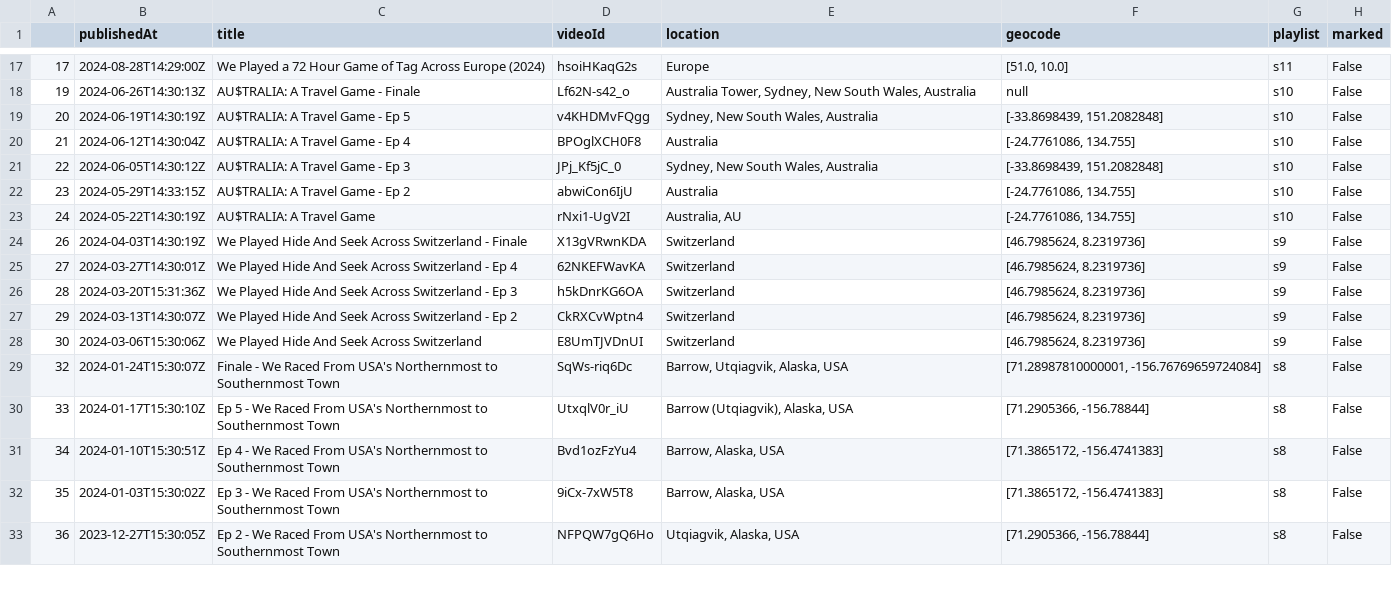
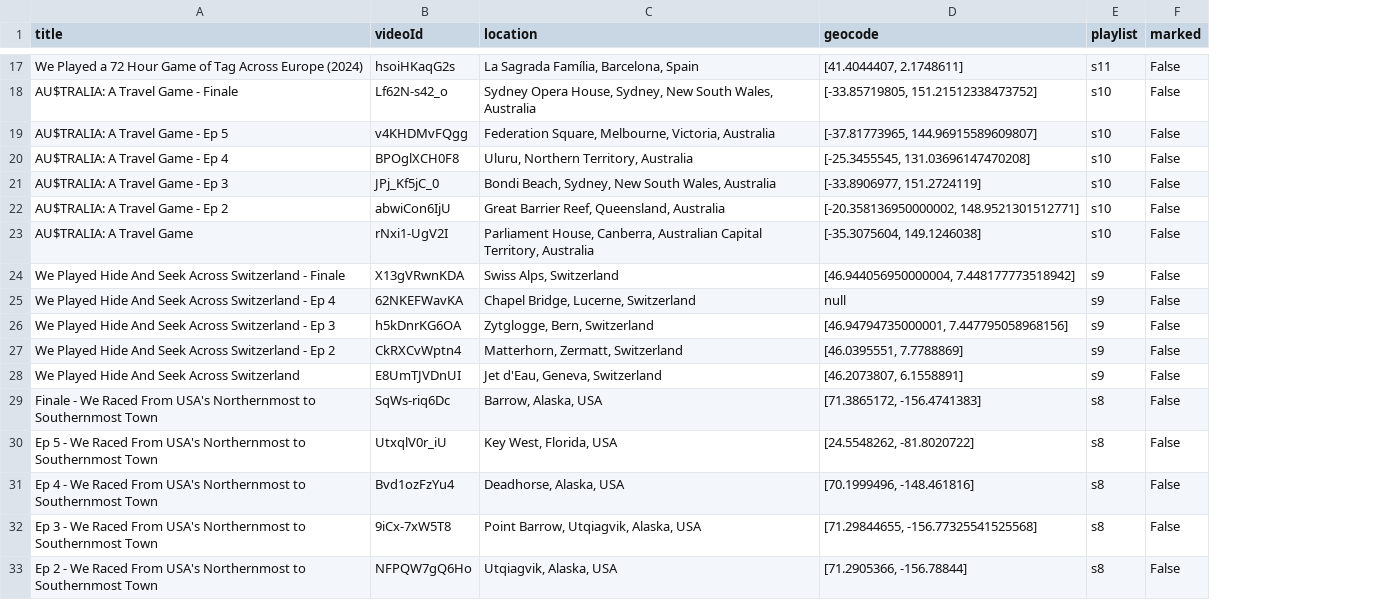
Before and after one commit to pgordineer/jetlagthegamethewebmap, a CSV file: data/4_refined.csv, drawn as a sheet; only a part is shown, gaps mark what is left out; removed rows and columns are numbered as before the commit, all else as after; the diff covers the shown part only; the diff names each change by its address in the sheet, - before the commit and + after, or states it on an @@ line.

```diff
--- a/data/4_refined.csv
+++ b/data/4_refined.csv
-column A, rows 17-33: 17 | 19 | 20 | 21 | 22 | 23 | 24 | 26 | 27 | 28 | 29 | 30 | 32 | 33 | 34 | 35 | 36
-column B (publishedAt), rows 17-33: 2024-08-28T14:29:00Z | 2024-06-26T14:30:13Z | 2024-06-19T14:30:19Z | 2024-06-12T14:30:04Z | 2024-06-05T14:30:12Z | 2024-05-29T14:33:15Z | 2024-05-22T14:30:19Z | 2024-04-03T14:30:19Z | 2024-03-27T14:30:01Z | 2024-03-20T15:31:36Z | 2024-03-13T14:30:07Z | 2024-03-06T15:30:06Z | 2024-01-24T15:30:07Z | 2024-01-17T15:30:10Z | 2024-01-10T15:30:51Z | 2024-01-03T15:30:02Z | 2023-12-27T15:30:05Z
-C17 (location): Europe
+C17 (location): La Sagrada Família, Barcelona, Spain
-D17 (geocode): [51.0, 10.0]
+D17 (geocode): [41.4044407, 2.1748611]
-C18 (location): Australia Tower, Sydney, New…
+C18 (location): Sydney Opera House, Sydney, New…
-D18 (geocode): null
+D18 (geocode): [-33.85719805, 151.21512338473752]
-C19 (location): Sydney, New South Wales, Australia
+C19 (location): Federation Square, Melbourne, Victoria, Australia
-D19 (geocode): [-33.8698439, 151.2082848]
+D19 (geocode): [-37.81773965, 144.96915589609807]
-C20 (location): Australia
+C20 (location): Uluru, Northern Territory, Australia
-D20 (geocode): [-24.7761086, 134.755]
+D20 (geocode): [-25.3455545, 131.03696147470208]
-C21 (location): Sydney, New South Wales, Australia
+C21 (location): Bondi Beach, Sydney, New South Wales, Australia
-D21 (geocode): [-33.8698439, 151.2082848]
+D21 (geocode): [-33.8906977, 151.2724119]
-C22 (location): Australia
+C22 (location): Great Barrier Reef, Queensland, Australia
-D22 (geocode): [-24.7761086, 134.755]
+D22 (geocode): [-20.358136950000002, 148.9521301512771]
-C23 (location): Australia, AU
+C23 (location): Parliament House, Canberra, Australian Capital Territory, Australia
-D23 (geocode): [-24.7761086, 134.755]
+D23 (geocode): [-35.3075604, 149.1246038]
-C24 (location): Switzerland
+C24 (location): Swiss Alps, Switzerland
-D24 (geocode): [46.7985624, 8.2319736]
+D24 (geocode): [46.944056950000004, 7.448177773518942]
-C25 (location): Switzerland
+C25 (location): Chapel Bridge, Lucerne, Switzerland
-D25 (geocode): [46.7985624, 8.2319736]
+D25 (geocode): null
-C26 (location): Switzerland
+C26 (location): Zytglogge, Bern, Switzerland
-D26 (geocode): [46.7985624, 8.2319736]
+D26 (geocode): [46.94794735000001, 7.447795058968156]
-C27 (location): Switzerland
+C27 (location): Matterhorn, Zermatt, Switzerland
-D27 (geocode): [46.7985624, 8.2319736]
+D27 (geocode): [46.0395551, 7.7788869]
-C28 (location): Switzerland
+C28 (location): Jet d'Eau, Geneva, Switzerland
-D28 (geocode): [46.7985624, 8.2319736]
+D28 (geocode): [46.2073807, 6.1558891]
-C29 (location): Barrow, Utqiagvik, Alaska, USA
+C29 (location): Barrow, Alaska, USA
-D29 (geocode): [71.28987810000001, -156.76769659724084]
+D29 (geocode): [71.3865172, -156.4741383]
-C30 (location): Barrow (Utqiagvik), Alaska, USA
+C30 (location): Key West, Florida, USA
-D30 (geocode): [71.2905366, -156.78844]
+D30 (geocode): [24.5548262, -81.8020722]
-C31 (location): Barrow, Alaska, USA
+C31 (location): Deadhorse, Alaska, USA
-D31 (geocode): [71.3865172, -156.4741383]
+D31 (geocode): [70.1999496, -148.461816]
-C32 (location): Barrow, Alaska, USA
+C32 (location): Point Barrow, Utqiagvik, Alaska, USA
-D32 (geocode): [71.3865172, -156.4741383]
+D32 (geocode): [71.29844655, -156.77325541525568]
```
Also changed, not shown: 113 edited cells elsewhere in this file, 7 other files.
